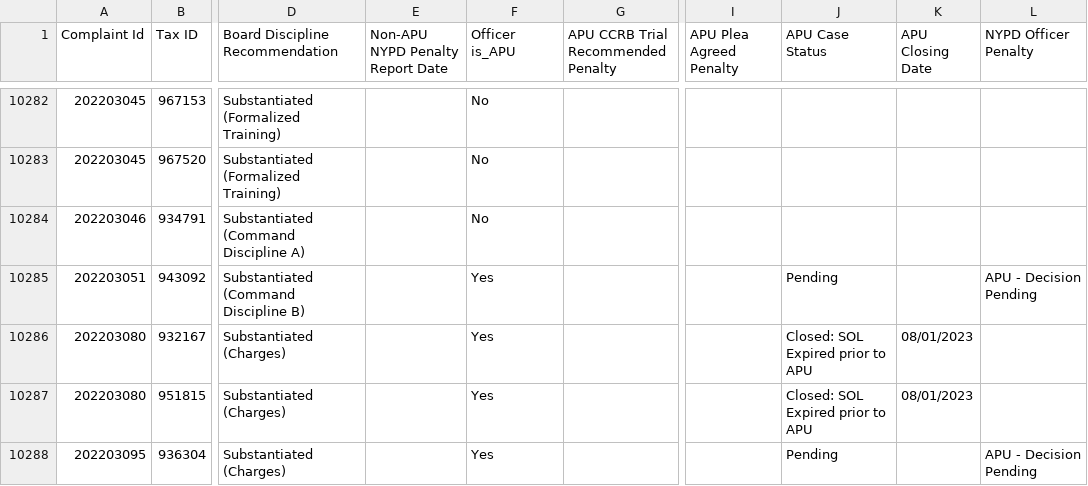
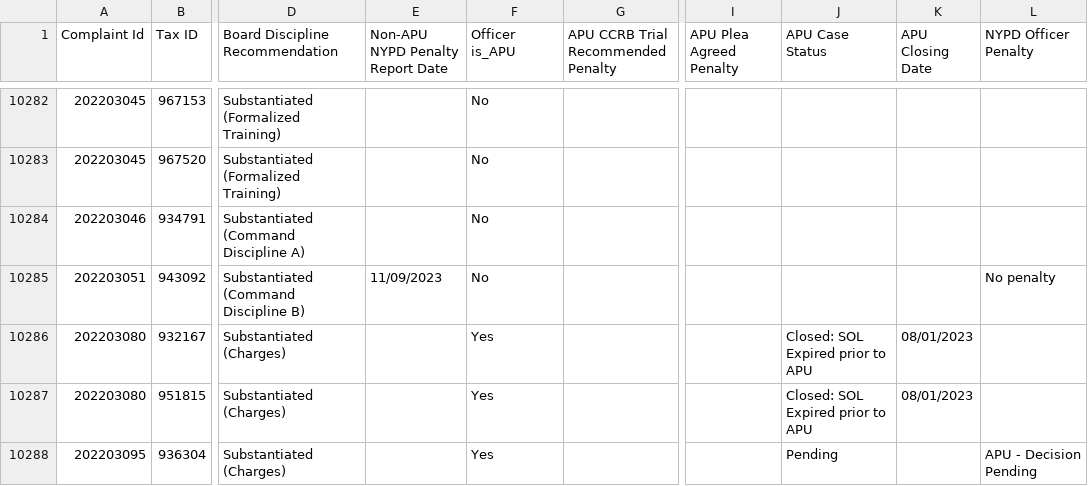
Before and after one commit to ryanwatkins/ccrb-complaint-records, a CSV file: ccrb-complaints-database-penalties.csv, drawn as a sheet; only a part is shown, gaps mark what is left out; the diff covers the shown part only; the diff names each change by its address in the sheet, - before the commit and + after, or states it on an @@ line.

```diff
--- a/ccrb-complaints-database-penalties.csv
+++ b/ccrb-complaints-database-penalties.csv
-E10285 (Non-APU NYPD Penalty Report Date): (empty)
+E10285 (Non-APU NYPD Penalty Report Date): 11/09/2023
-F10285 (Officer is_APU): Yes
+F10285 (Officer is_APU): No
-J10285 (APU Case Status): Pending
+J10285 (APU Case Status): (empty)
-L10285 (NYPD Officer Penalty): APU - Decision Pending
+L10285 (NYPD Officer Penalty): No penalty
```
Also changed, not shown: 46 edited cells elsewhere in this file, 2 other files.
